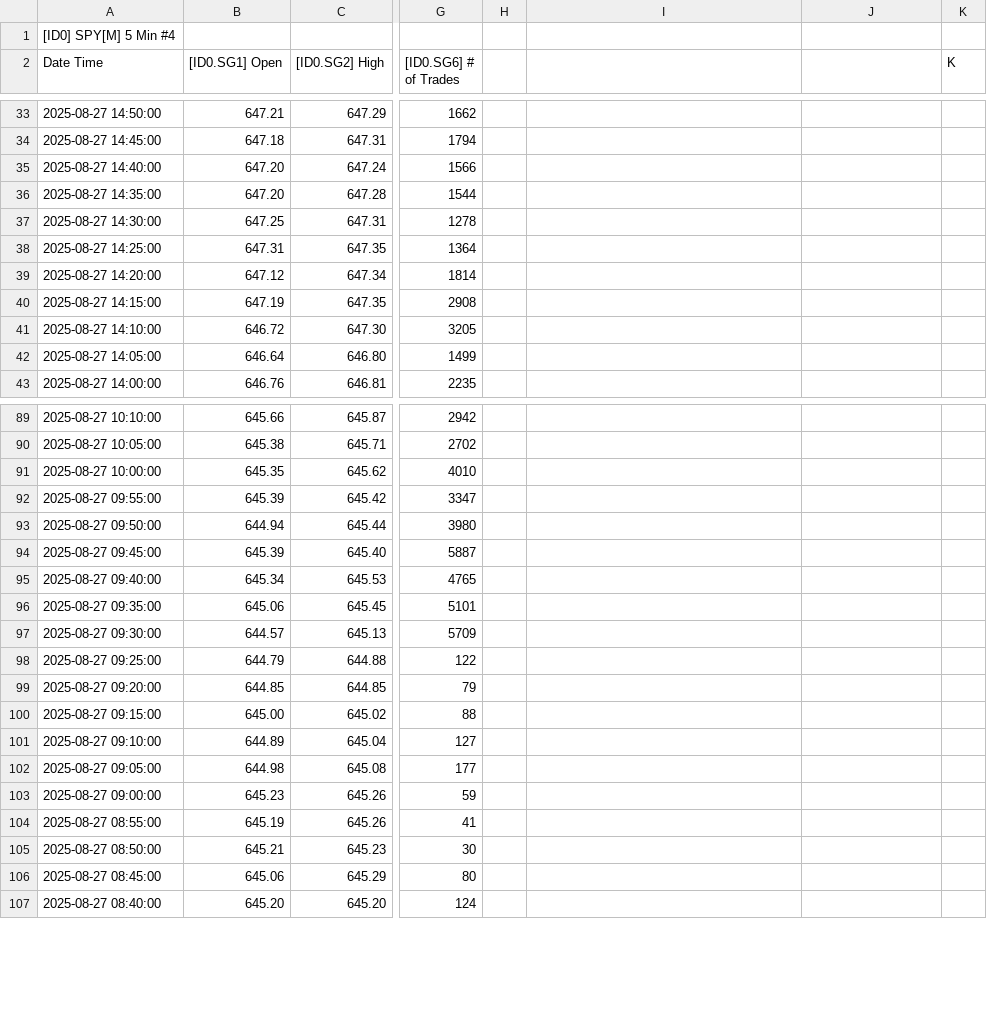
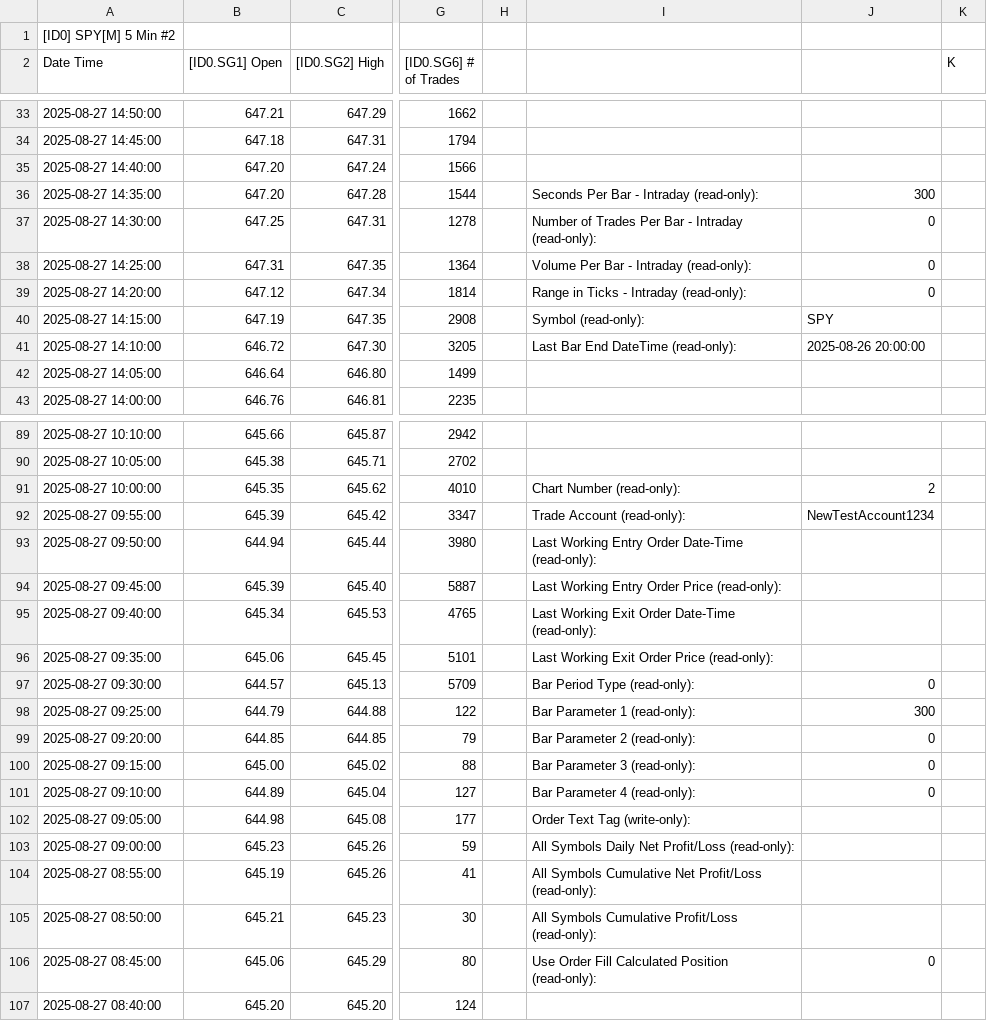
Before and after one commit to timbarber4/ETF-Feed, a TSV file: 5min with MA's.tsv, drawn as a sheet; only a part is shown, gaps mark what is left out; the diff covers the shown part only; the diff names each change by its address in the sheet, - before the commit and + after, or states it on an @@ line.

Commit message:
Auto-update data file - Wed 08/27/2025 15:21:38.41

```diff
--- a/5min with MA's.tsv
+++ b/5min with MA's.tsv
-A1 (Date Time): [ID0] SPY[M] 5 Min #4
+A1 (Date Time): [ID0] SPY[M] 5 Min #2
-I36: (empty)
+I36: Seconds Per Bar - Intraday (read-only):
-J36: (empty)
+J36: 300
-I37: (empty)
+I37: Number of Trades Per Bar - Intraday (read-only):
-J37:J39: (empty)
+J37:J39: 0
-I38: (empty)
+I38: Volume Per Bar - Intraday (read-only):
-I39: (empty)
+I39: Range in Ticks - Intraday (read-only):
-I40: (empty)
+I40: Symbol (read-only):
-J40: (empty)
+J40: SPY
-I41: (empty)
+I41: Last Bar End DateTime (read-only):
-J41: (empty)
+J41: 2025-08-26 20:00:00
-I91: (empty)
+I91: Chart Number (read-only):
-J91: (empty)
+J91: 2
-I92: (empty)
+I92: Trade Account (read-only):
-J92: (empty)
+J92: NewTestAccount1234
-I93: (empty)
+I93: Last Working Entry Order Date-Time (read-only):
-I94: (empty)
+I94: Last Working Entry Order Price (read-only):
-I95: (empty)
+I95: Last Working Exit Order Date-Time (read-only):
-I96: (empty)
+I96: Last Working Exit Order Price (read-only):
-I97: (empty)
+I97: Bar Period Type (read-only):
-J97: (empty)
+J97: 0
-I98: (empty)
+I98: Bar Parameter 1 (read-only):
-J98: (empty)
+J98: 300
-I99: (empty)
+I99: Bar Parameter 2 (read-only):
-J99:J101: (empty)
+J99:J101: 0
-I100: (empty)
+I100: Bar Parameter 3 (read-only):
-I101: (empty)
+I101: Bar Parameter 4 (read-only):
-I102: (empty)
+I102: Order Text Tag (write-only):
-I103: (empty)
+I103: All Symbols Daily Net Profit/Loss (read-only):
-I104: (empty)
+I104: All Symbols Cumulative Net Profit/Loss (read-only):
-I105: (empty)
+I105: All Symbols Cumulative Profit/Loss (read-only):
-I106: (empty)
+I106: Use Order Fill Calculated Position (read-only):
-J106: (empty)
+J106: 0
```
Also changed, not shown: 33 edited cells elsewhere in this file, 5min VWAP&POC.tsv, Latest 1 min SPY with bid-ask difference.tsv.
